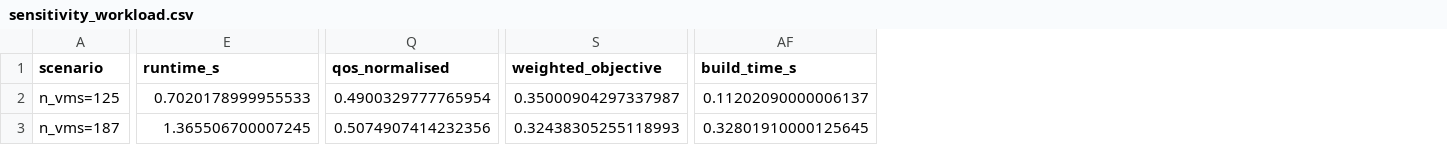
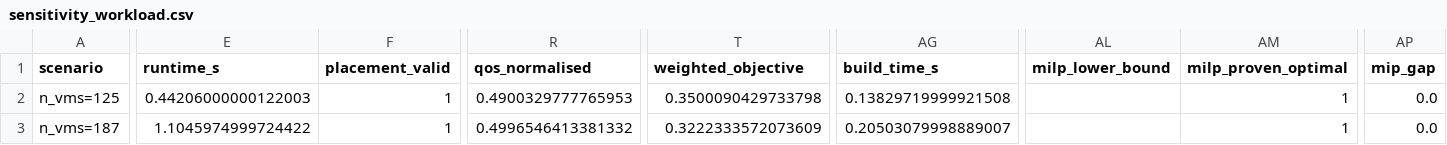
Before and after one commit to naveen-astra/or-vm-placement-milp, a CSV file: outputs/experiments/sensitivity_workload.csv, drawn as a sheet; only a part is shown, gaps mark what is left out; addresses are those after the commit; the diff covers the shown part only; the diff names each change by its address in the sheet, - before the commit and + after, or states it on an @@ line.

Commit message:
data: workload-size sensitivity, re-run sequentially (fixes the crashed 375-VM row)

```diff
--- a/outputs/experiments/sensitivity_workload.csv
+++ b/outputs/experiments/sensitivity_workload.csv
+column F (placement_valid), rows 2-3: 1 | 1
+column AL (milp_lower_bound), empty
+column AM (milp_proven_optimal), rows 2-3: 1 | 1
+column AP (mip_gap), rows 2-3: 0.0 | 0.0
-E2 (runtime_s): 0.7020178999955533
+E2 (runtime_s): 0.44206000000122003
-R2 (qos_normalised): 0.4900329777765954
+R2 (qos_normalised): 0.4900329777765953
-T2 (weighted_objective): 0.35000904297337987
+T2 (weighted_objective): 0.3500090429733798
-AG2 (build_time_s): 0.11202090000006137
+AG2 (build_time_s): 0.13829719999921508
-E3 (runtime_s): 1.365506700007245
+E3 (runtime_s): 1.1045974999724422
-R3 (qos_normalised): 0.5074907414232356
+R3 (qos_normalised): 0.4996546413381332
-T3 (weighted_objective): 0.32438305255118993
+T3 (weighted_objective): 0.3222333572073609
-AG3 (build_time_s): 0.32801910000125645
+AG3 (build_time_s): 0.20503079998889007
```
Also changed, not shown: 67 edited cells elsewhere in this file.
